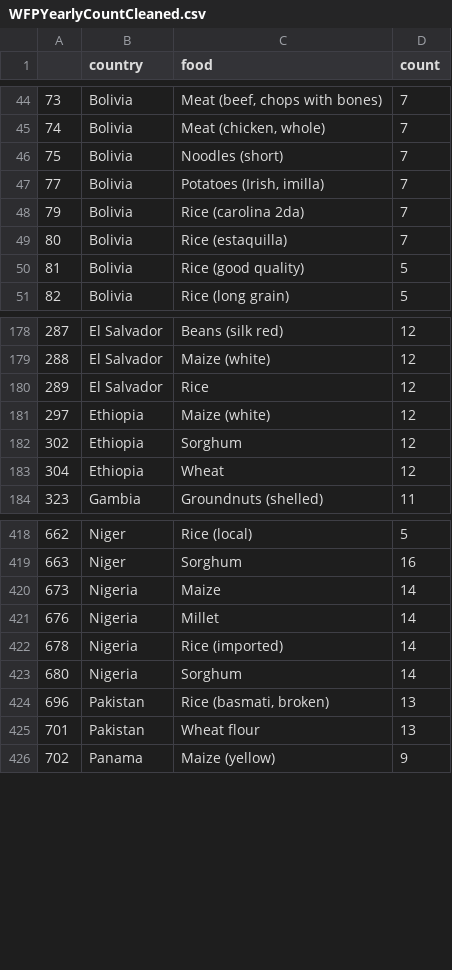
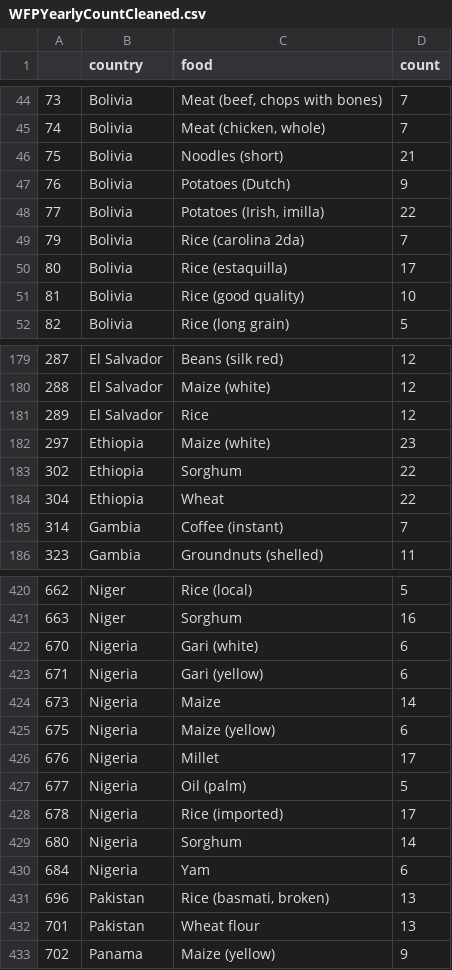
Before and after one commit to chrisalgerges98/DataProcessing, a CSV file: CSV database/WFPYearlyCountCleaned.csv, drawn as a sheet; only a part is shown, gaps mark what is left out; the diff covers the shown part only.

```diff
--- a/CSV database/WFPYearlyCountCleaned.csv
+++ b/CSV database/WFPYearlyCountCleaned.csv
@@ -45,7 +45,8 @@
 74,Bolivia,"Meat (chicken, whole)",7
-75,Bolivia,Noodles (short),7
-77,Bolivia,"Potatoes (Irish, imilla)",7
+75,Bolivia,Noodles (short),21
+76,Bolivia,Potatoes (Dutch),9
+77,Bolivia,"Potatoes (Irish, imilla)",22
 79,Bolivia,Rice (carolina 2da),7
-80,Bolivia,Rice (estaquilla),7
-81,Bolivia,Rice (good quality),5
+80,Bolivia,Rice (estaquilla),17
+81,Bolivia,Rice (good quality),10
 82,Bolivia,Rice (long grain),5
@@ -180,5 +181,6 @@
 289,El Salvador,Rice,12
-297,Ethiopia,Maize (white),12
-302,Ethiopia,Sorghum,12
-304,Ethiopia,Wheat,12
+297,Ethiopia,Maize (white),23
+302,Ethiopia,Sorghum,22
+304,Ethiopia,Wheat,22
+314,Gambia,Coffee (instant),7
 323,Gambia,Groundnuts (shelled),11
@@ -419,6 +421,11 @@
 663,Niger,Sorghum,16
+670,Nigeria,Gari (white),6
+671,Nigeria,Gari (yellow),6
 673,Nigeria,Maize,14
-676,Nigeria,Millet,14
-678,Nigeria,Rice (imported),14
+675,Nigeria,Maize (yellow),6
+676,Nigeria,Millet,17
+677,Nigeria,Oil (palm),5
+678,Nigeria,Rice (imported),17
 680,Nigeria,Sorghum,14
+684,Nigeria,Yam,6
 696,Pakistan,"Rice (basmati, broken)",13
```
Also changed, not shown: 5 edited cells elsewhere in this file, CSV database/WFPYearlyCount.csv, 3 other files.
